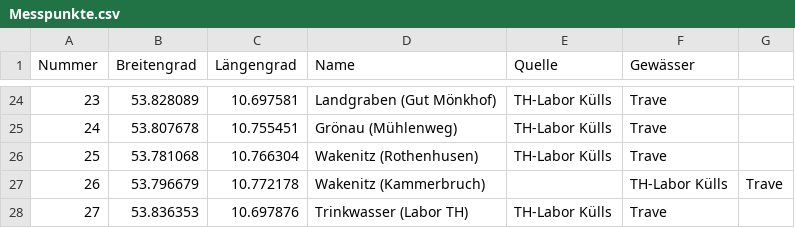
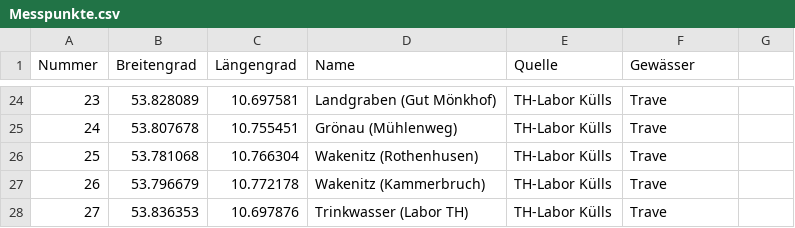
Before and after one commit to Bricketjosh/H2OHL, a CSV file: Messpunkte.csv, drawn as a sheet; only a part is shown, gaps mark what is left out.

Commit message:
Restore header line in Messpunkte.csv
Restored header line in Messpunkte.csv and ensured data consistency.

```diff
--- a/Messpunkte.csv
+++ b/Messpunkte.csv
@@ -26,3 +26,3 @@
 25;53.781068;10.766304;Wakenitz (Rothenhusen);TH-Labor Külls;Trave
-26;53.796679;10.772178;Wakenitz (Kammerbruch);;TH-Labor Külls;Trave
+26;53.796679;10.772178;Wakenitz (Kammerbruch);TH-Labor Külls;Trave
 27;53.836353;10.697876;Trinkwasser (Labor TH);TH-Labor Külls;Trave
```
